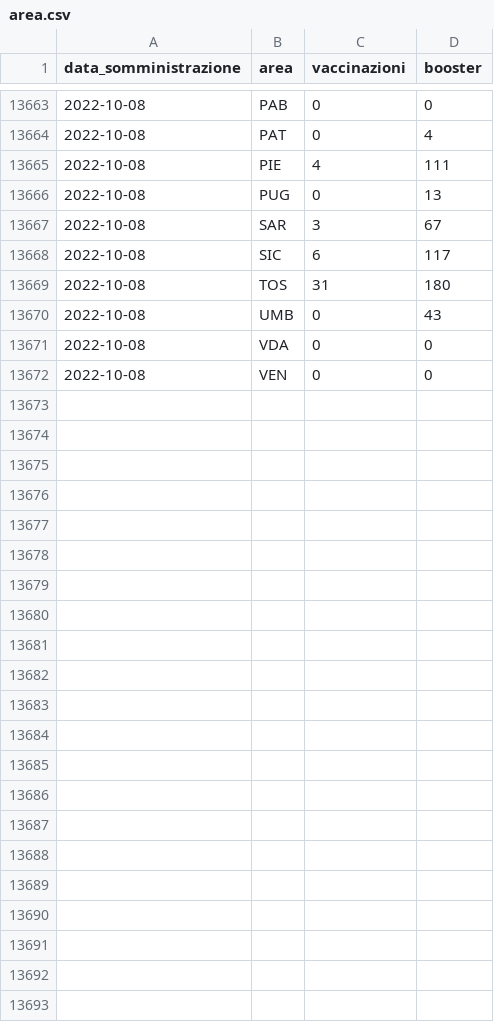
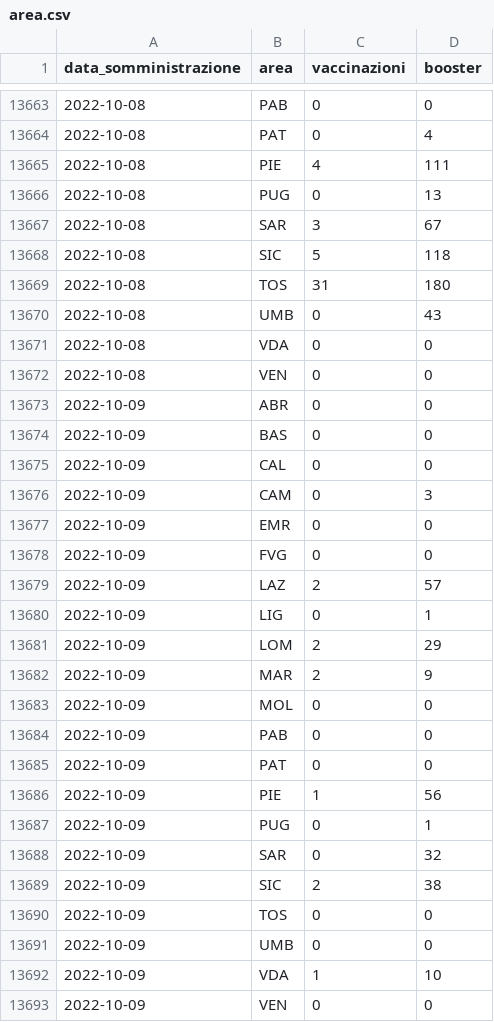
Before and after one commit to floatingpurr/ita-vax-analytics, a CSV file: data/00_ciclo_primario_e_booster/giorno/area.csv, drawn as a sheet; only a part is shown, gaps mark what is left out; the diff covers the shown part only.

```diff
--- a/data/00_ciclo_primario_e_booster/giorno/area.csv
+++ b/data/00_ciclo_primario_e_booster/giorno/area.csv
@@ -13667,3 +13667,3 @@ data_somministrazione,area,vaccinazioni,booster
 2022-10-08,SAR,3,67
-2022-10-08,SIC,6,117
+2022-10-08,SIC,5,118
 2022-10-08,TOS,31,180
@@ -13672 +13672,22 @@ data_somministrazione,area,vaccinazioni,booster
 2022-10-08,VEN,0,0
+2022-10-09,ABR,0,0
+2022-10-09,BAS,0,0
+2022-10-09,CAL,0,0
+2022-10-09,CAM,0,3
+2022-10-09,EMR,0,0
+2022-10-09,FVG,0,0
+2022-10-09,LAZ,2,57
+2022-10-09,LIG,0,1
+2022-10-09,LOM,2,29
+2022-10-09,MAR,2,9
+2022-10-09,MOL,0,0
+2022-10-09,PAB,0,0
+2022-10-09,PAT,0,0
+2022-10-09,PIE,1,56
+2022-10-09,PUG,0,1
+2022-10-09,SAR,0,32
+2022-10-09,SIC,2,38
+2022-10-09,TOS,0,0
+2022-10-09,UMB,0,0
+2022-10-09,VDA,1,10
+2022-10-09,VEN,0,0
```
Also changed, not shown: 22 edited cells elsewhere in this file, data/00_ciclo_primario_e_booster/giorno/age.csv, data/00_ciclo_primario_e_booster/giorno_cumulativo/age.csv, 11 other files.
